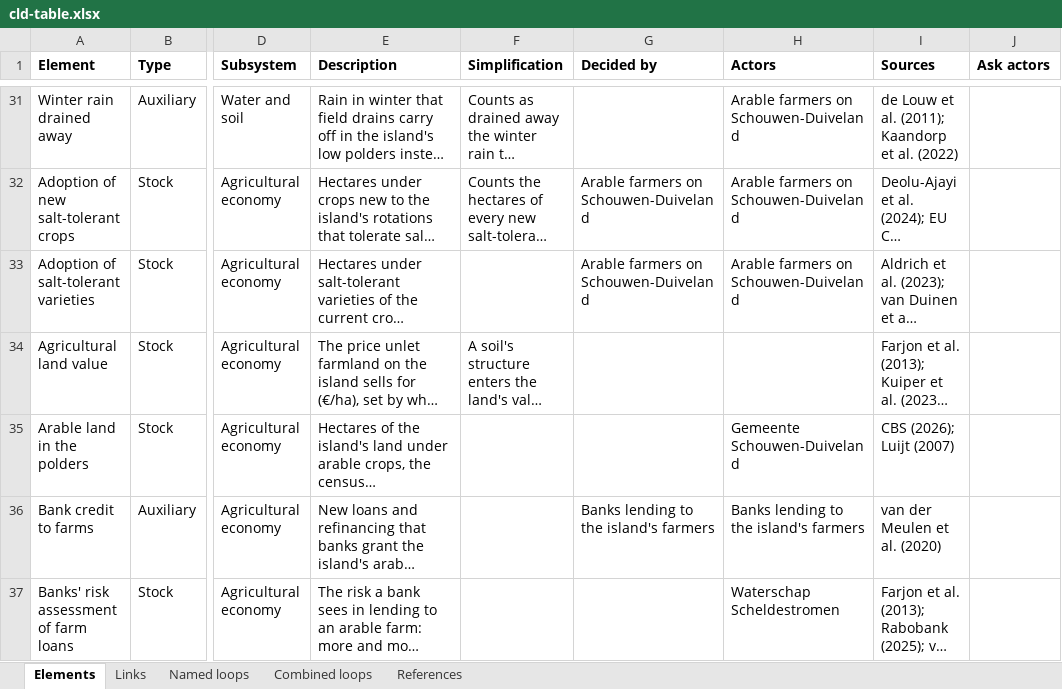
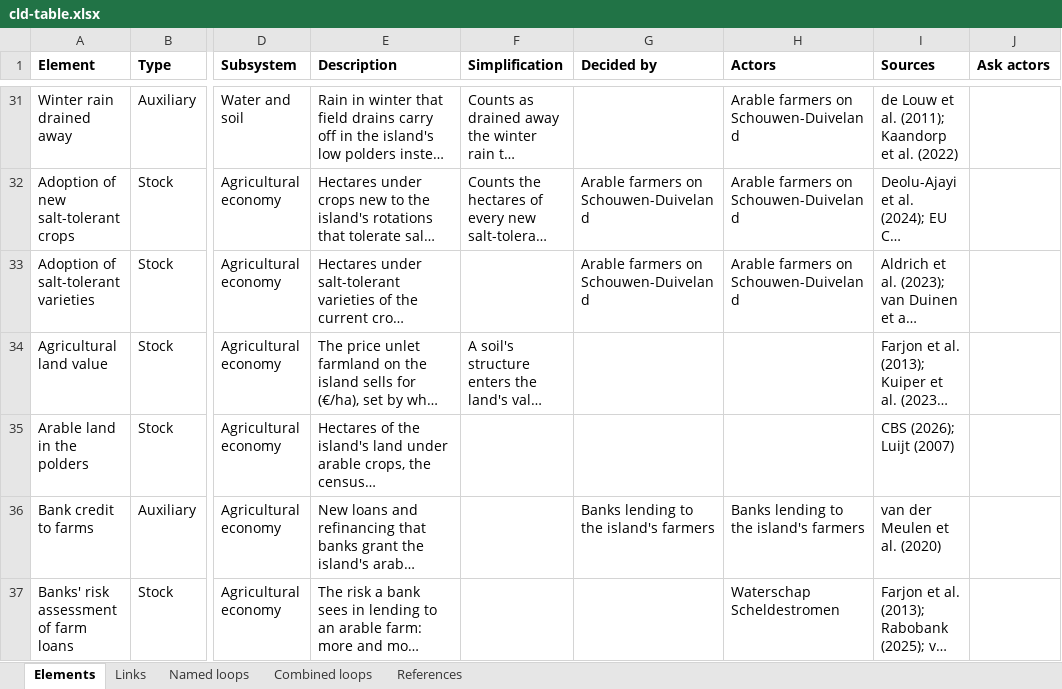
Before and after one commit to jordyzuidam2003-bot/zeeland-cld, an Excel workbook: docs/tables/cld-table.xlsx, sheet Elements, drawn as a sheet; only a part is shown, gaps mark what is left out; long unchanged cells end in …; values as stored, in another font and other column widths than the file's, no borders; the diff covers the shown part only; the diff names each change by its address in the sheet, - before the commit and + after, or states it on an @@ line.

```diff
--- a/docs/tables/cld-table.xlsx (sheet Elements)
+++ b/docs/tables/cld-table.xlsx (sheet Elements)
-H35 (Actors): Gemeente Schouwen-Duiveland
+H35 (Actors): (empty)
```
Also changed, not shown: 1 removed row and 1 edited cell elsewhere in this sheet, sheet Links, sheet References, docs/tables/actor-map-table.xlsx, docs/tables/sources-to-ask.xlsx, 10 other files.
